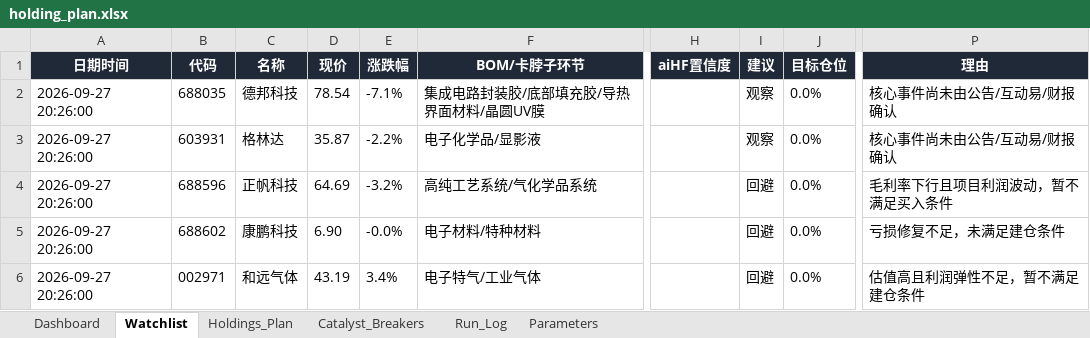
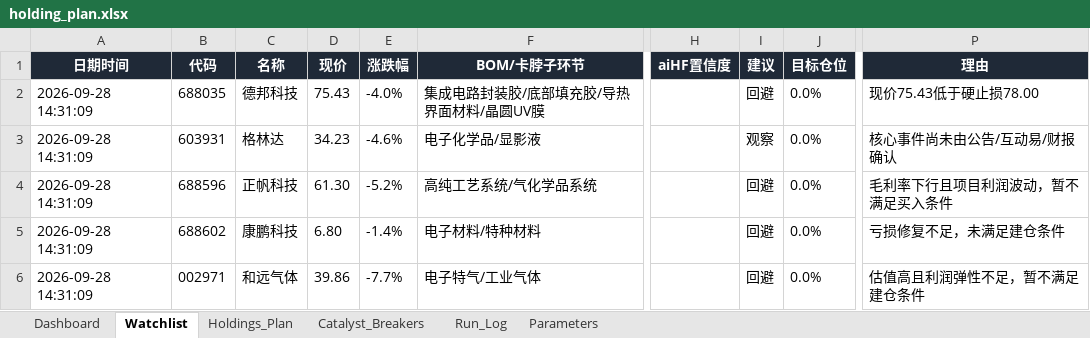
Before and after one commit to DylanWWW24/ai-hedge-fund, an Excel workbook: reports/holding_plan.xlsx, sheet Watchlist, drawn as a sheet; only a part is shown, gaps mark what is left out; values as stored, in another font and other column widths than the file's, no borders; the diff names each change by its address in the sheet, - before the commit and + after, or states it on an @@ line.

```diff
--- a/reports/holding_plan.xlsx (sheet Watchlist)
+++ b/reports/holding_plan.xlsx (sheet Watchlist)
-A2:A6 (日期时间): 2026-09-27 20:26:00
+A2:A6 (日期时间): 2026-09-28 14:31:09
-D2 (现价): 78.54
+D2 (现价): 75.43
-E2 (涨跌幅): -7.1%
+E2 (涨跌幅): -4.0%
-I2 (建议): 观察
+I2 (建议): 回避
-P2 (理由): 核心事件尚未由公告/互动易/财报确认
+P2 (理由): 现价75.43低于硬止损78.00
-D3 (现价): 35.87
+D3 (现价): 34.23
-E3 (涨跌幅): -2.2%
+E3 (涨跌幅): -4.6%
-D4 (现价): 64.69
+D4 (现价): 61.30
-E4 (涨跌幅): -3.2%
+E4 (涨跌幅): -5.2%
-D5 (现价): 6.90
+D5 (现价): 6.80
-E5 (涨跌幅): -0.0%
+E5 (涨跌幅): -1.4%
-D6 (现价): 43.19
+D6 (现价): 39.86
-E6 (涨跌幅): 3.4%
+E6 (涨跌幅): -7.7%
```
Also changed, not shown: sheet Run_Log, sheet Dashboard, sheet Holdings_Plan, 2 other files.
